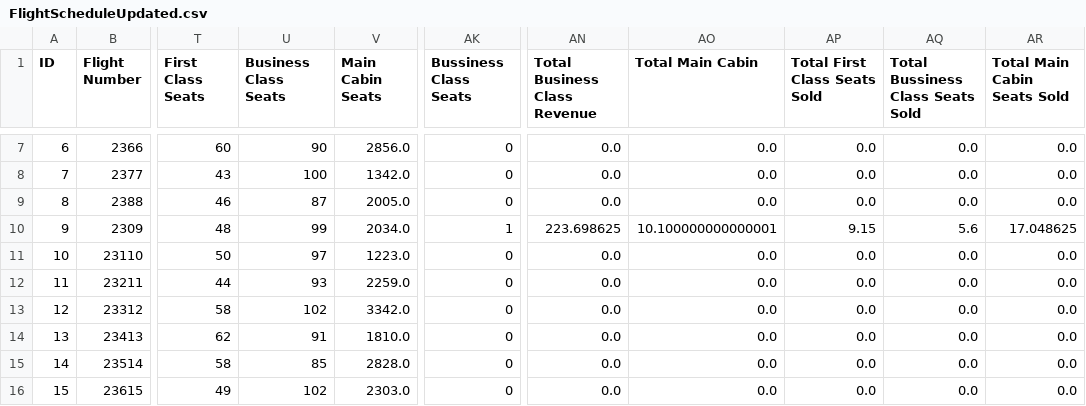
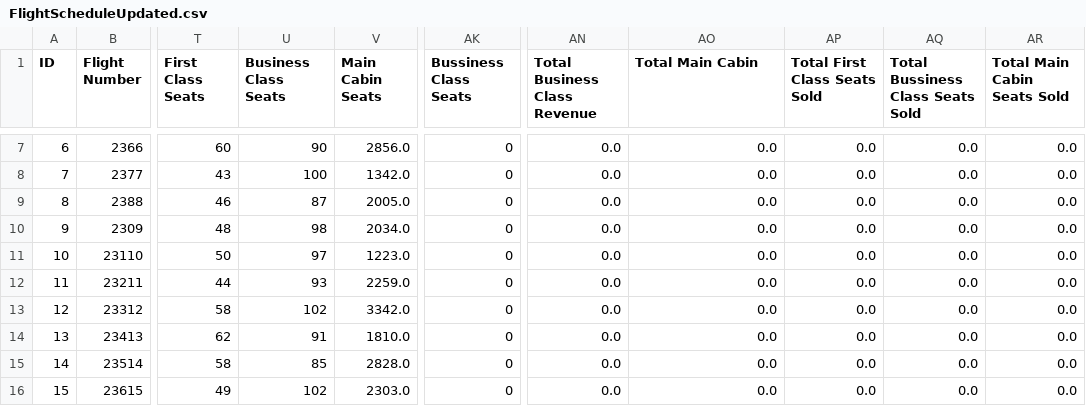
Before and after one commit to fvazqu2984/AirlineTerminal, a CSV file: FlightScheduleUpdated.csv, drawn as a sheet; only a part is shown, gaps mark what is left out; the diff names each change by its address in the sheet, - before the commit and + after, or states it on an @@ line.

```diff
--- a/FlightScheduleUpdated.csv
+++ b/FlightScheduleUpdated.csv
-U10 (Business Class Seats): 99
+U10 (Business Class Seats): 98
-AK10 (Bussiness Class Seats): 1
+AK10 (Bussiness Class Seats): 0
-AN10 (Total Business Class Revenue): 223.698625
+AN10 (Total Business Class Revenue): 0.0
-AO10 (Total Main Cabin): 10.100000000000001
+AO10 (Total Main Cabin): 0.0
-AP10 (Total First Class Seats Sold): 9.15
+AP10 (Total First Class Seats Sold): 0.0
-AQ10 (Total Bussiness Class Seats Sold): 5.6
+AQ10 (Total Bussiness Class Seats Sold): 0.0
-AR10 (Total Main Cabin Seats Sold): 17.048625
+AR10 (Total Main Cabin Seats Sold): 0.0
```
Also changed, not shown: CustomerListUpdated.csv, 8 other files.
